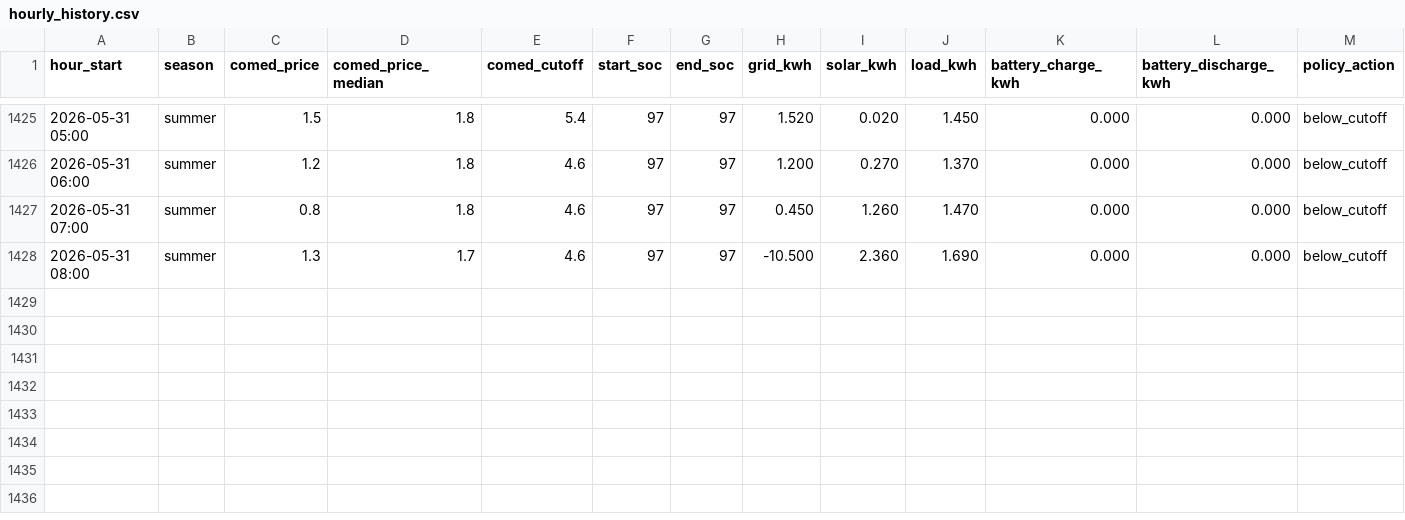
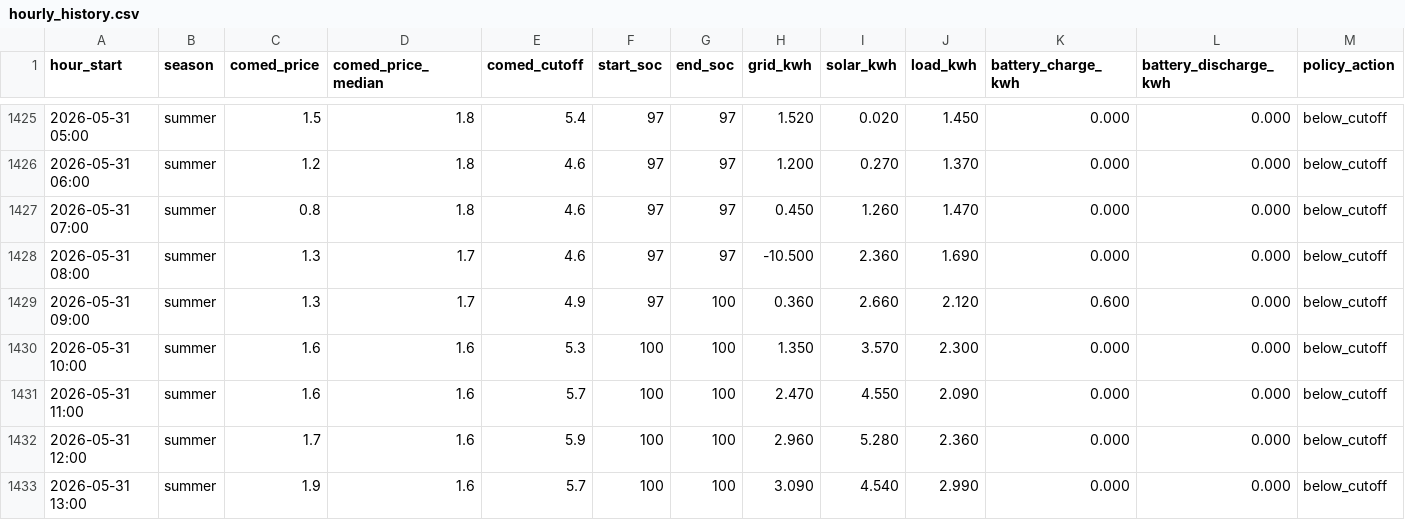
Before and after one commit to vosslab/battery-control, a CSV file: data/hourly_history.csv, drawn as a sheet; only a part is shown, gaps mark what is left out; rows hold the shown columns only; the diff names each change by its address in the sheet, - before the commit and + after, or states it on an @@ line.

Commit message:
Add 5 hourly data rows through 2026-05-31 13:00

```diff
--- a/data/hourly_history.csv
+++ b/data/hourly_history.csv
+row 1429: 2026-05-31 09:00 | summer | 1.3 | 1.7 | 4.9 | 97 | 100 | 0.360 | 2.660 | 2.120 | 0.600 | 0.000 | below_cutoff
+row 1430: 2026-05-31 10:00 | summer | 1.6 | 1.6 | 5.3 | 100 | 100 | 1.350 | 3.570 | 2.300 | 0.000 | 0.000 | below_cutoff
+row 1431: 2026-05-31 11:00 | summer | 1.6 | 1.6 | 5.7 | 100 | 100 | 2.470 | 4.550 | 2.090 | 0.000 | 0.000 | below_cutoff
+row 1432: 2026-05-31 12:00 | summer | 1.7 | 1.6 | 5.9 | 100 | 100 | 2.960 | 5.280 | 2.360 | 0.000 | 0.000 | below_cutoff
+row 1433: 2026-05-31 13:00 | summer | 1.9 | 1.6 | 5.7 | 100 | 100 | 3.090 | 4.540 | 2.990 | 0.000 | 0.000 | below_cutoff
```
